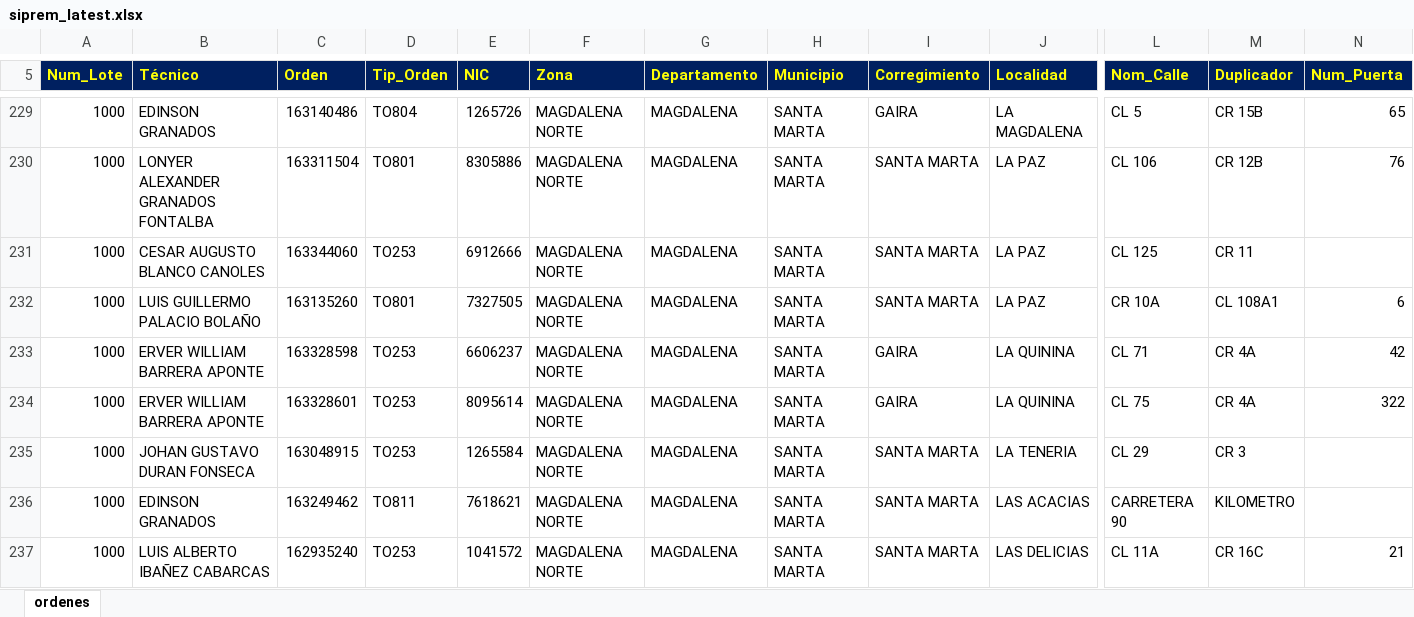
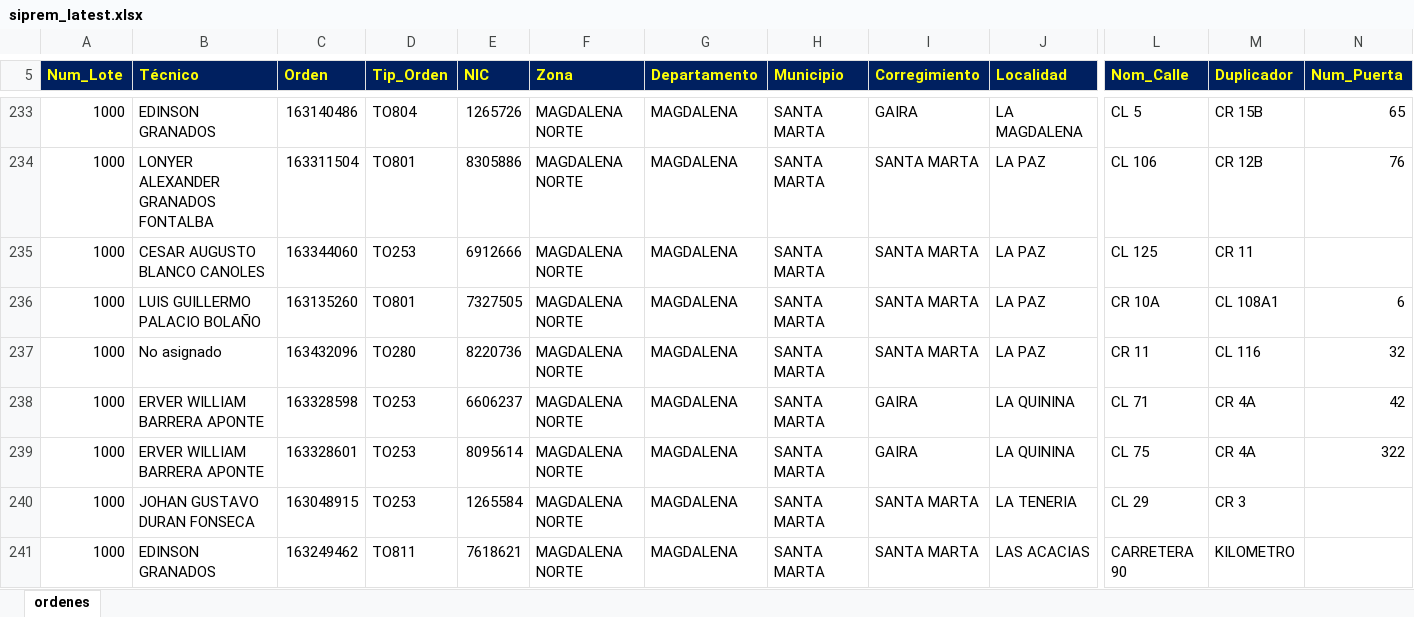
Before and after one commit to vikano27-debug/Dashboard_ING_VOA, an Excel workbook: siprem_latest.xlsx, sheet ordenes, drawn as a sheet; only a part is shown, gaps mark what is left out; the shorter side is filled out with more unchanged rows; values as stored, in another font and other column widths than the file's, no borders; rows hold the shown columns only; the diff covers the shown part only; the diff names each change by its address in the sheet, - before the commit and + after, or states it on an @@ line.

```diff
--- a/siprem_latest.xlsx (sheet ordenes)
+++ b/siprem_latest.xlsx (sheet ordenes)
+row 237: 1000 | No asignado | 163432096 | TO280 | 8220736 | MAGDALENA NORTE | MAGDALENA | SANTA MARTA | SANTA MARTA | LA PAZ | CR 11 | CL 116 | 32
```
Also changed, not shown: 21 added rows, 14 removed rows and 9 edited cells elsewhere in this sheet.
